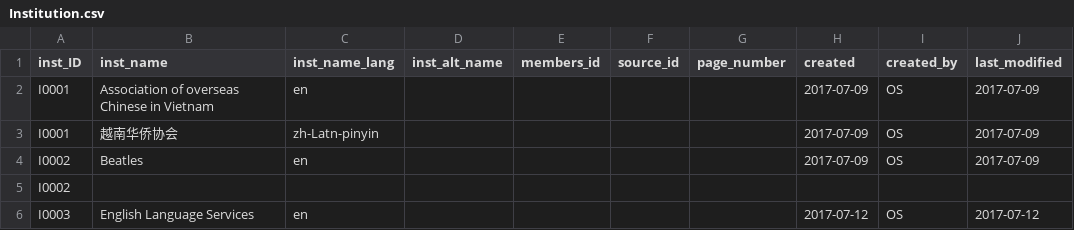
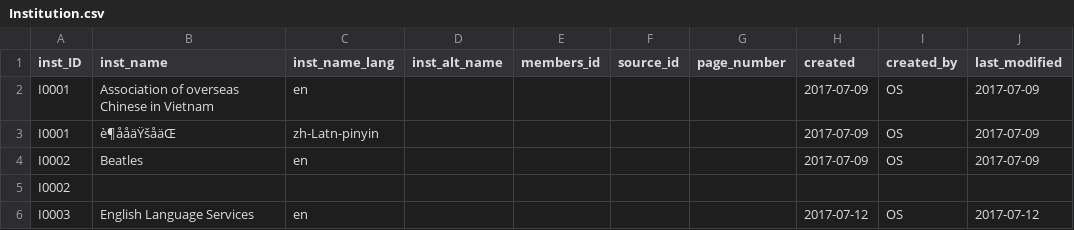
Before and after one commit to readchina/ReadAct, a CSV file: data/Institution.csv, drawn as a sheet; only a part is shown; the diff names each change by its address in the sheet, - before the commit and + after, or states it on an @@ line.

```diff
--- a/data/Institution.csv
+++ b/data/Institution.csv
-B3 (inst_name): 越南华侨协会
+B3 (inst_name): è¶ååäŸšåäŒ
```
Also changed, not shown: data/Person.csv, data/Place.csv, 5 other files.
